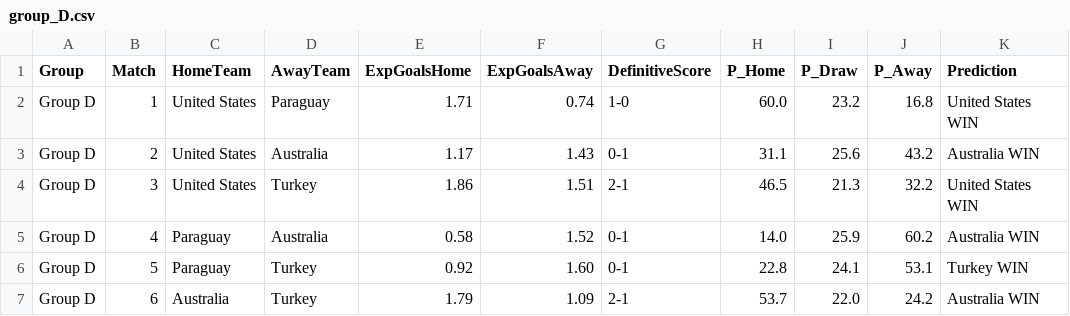
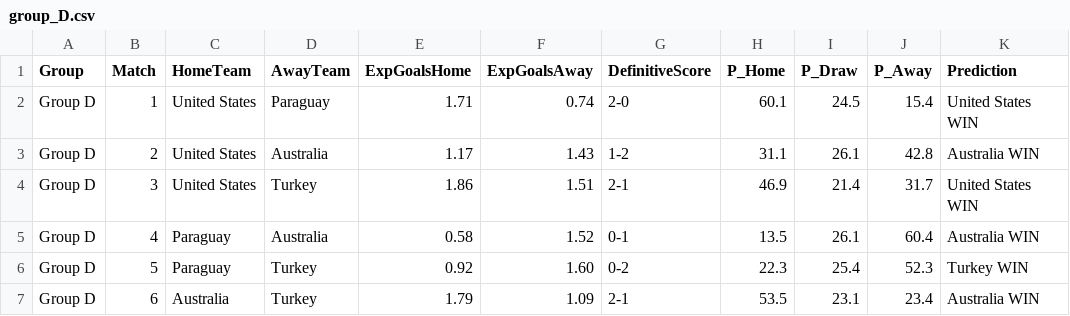
Before and after one commit to emmanuel-h/Soccer-World-Cup-Predictor, a CSV file: results/group_D.csv, drawn as a sheet.

```diff
--- a/results/group_D.csv
+++ b/results/group_D.csv
@@ -1,7 +1,7 @@
 Group,Match,HomeTeam,AwayTeam,ExpGoalsHome,ExpGoalsAway,DefinitiveScore,P_Home,P_Draw,P_Away,Prediction
-Group D,1,United States,Paraguay,1.71,0.74,1-0,60.0,23.2,16.8,United States WIN
-Group D,2,United States,Australia,1.17,1.43,0-1,31.1,25.6,43.2,Australia WIN
-Group D,3,United States,Turkey,1.86,1.51,2-1,46.5,21.3,32.2,United States WIN
-Group D,4,Paraguay,Australia,0.58,1.52,0-1,14.0,25.9,60.2,Australia WIN
-Group D,5,Paraguay,Turkey,0.92,1.60,0-1,22.8,24.1,53.1,Turkey WIN
-Group D,6,Australia,Turkey,1.79,1.09,2-1,53.7,22.0,24.2,Australia WIN
+Group D,1,United States,Paraguay,1.71,0.74,2-0,60.1,24.5,15.4,United States WIN
+Group D,2,United States,Australia,1.17,1.43,1-2,31.1,26.1,42.8,Australia WIN
+Group D,3,United States,Turkey,1.86,1.51,2-1,46.9,21.4,31.7,United States WIN
+Group D,4,Paraguay,Australia,0.58,1.52,0-1,13.5,26.1,60.4,Australia WIN
+Group D,5,Paraguay,Turkey,0.92,1.60,0-2,22.3,25.4,52.3,Turkey WIN
+Group D,6,Australia,Turkey,1.79,1.09,2-1,53.5,23.1,23.4,Australia WIN
```
Also changed, not shown: results/group_A.csv, results/group_B.csv, 10 other files.
